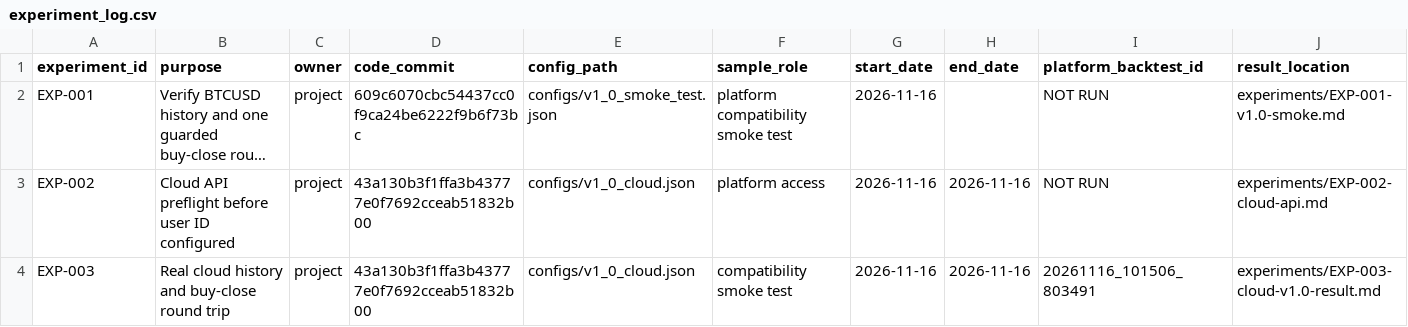
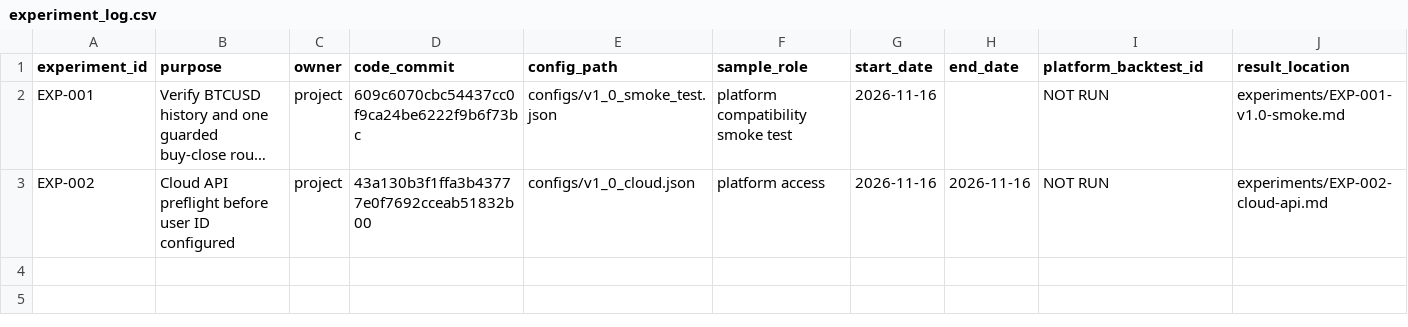
Before and after one commit to ketianli082-stack/algogene-trading-project, a CSV file: experiments/experiment_log.csv, drawn as a sheet; only a part is shown; long unchanged cells end in …; rows hold the shown columns only; the diff names each change by its address in the sheet, - before the commit and + after, or states it on an @@ line.

```diff
--- a/experiments/experiment_log.csv
+++ b/experiments/experiment_log.csv
-row 4: EXP-003 | Real cloud history and buy-close round trip | project | 43a130b3f1ffa3b43777e0f7692cceab51832b00 | configs/v1_0_cloud.json | compatibility smoke test | 2026-11-16 | 2026-11-16 | 20261116_101506_803491 | experiments/EXP-003-cloud-v1.0-result.md
```
Also changed, not shown: 7 other files.
